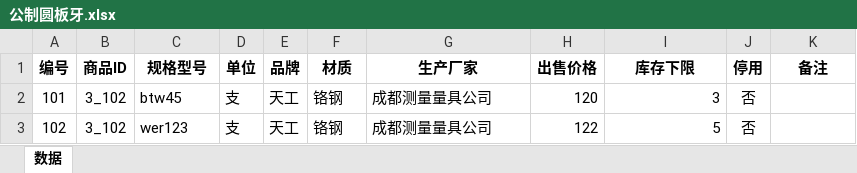
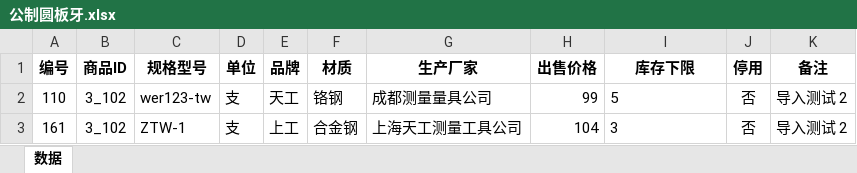
Before and after one commit to samlink/wx_stock, an Excel workbook: download/公制圆板牙.xlsx, sheet 数据, drawn as a sheet; values as stored, in another font and other column widths than the file's, no borders; removed rows and columns are numbered as before the commit, all else as after; the diff names each change by its address in the sheet, - before the commit and + after, or states it on an @@ line.

```diff
--- a/download/公制圆板牙.xlsx (sheet 数据)
+++ b/download/公制圆板牙.xlsx (sheet 数据)
-row 2: 101 | 3_102 | btw45 | 支 | 天工 | 铬钢 | 成都测量量具公司 | 120 | 3 | 否
-A2 (编号): 102
+A2 (编号): 110
-C2 (规格型号): wer123
+C2 (规格型号): wer123-tw
-H2 (出售价格): 122
+H2 (出售价格): 99
-I2 alignment: right
+I2 alignment: left
-K2 (备注): (empty)
+K2 (备注): 导入测试 2
+row 3: 161 | 3_102 | ZTW-1 | 支 | 上工 | 合金钢 | 上海天工测量工具公司 | 104 | 3 | 否 | 导入测试 2
```
Also changed, not shown: upload/upload_in.xlsx, 7 other files.
